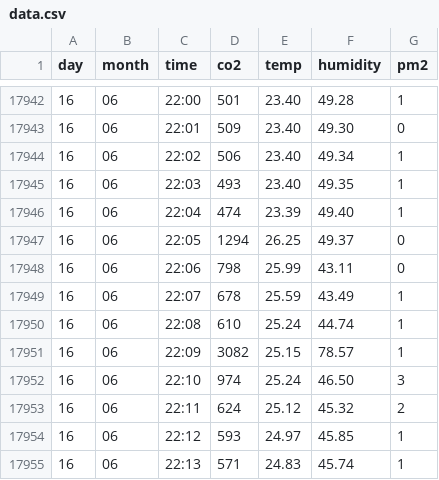
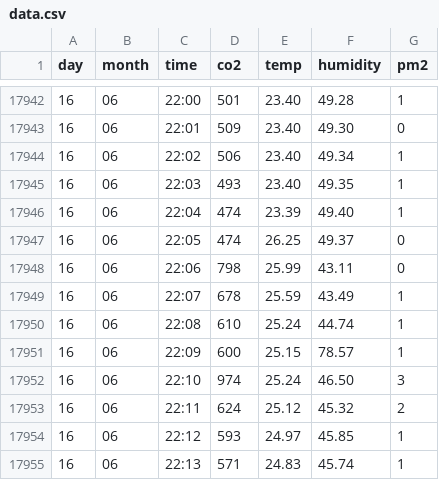
Before and after one commit to DrigsterI/temp, a CSV file: data.csv, drawn as a sheet; only a part is shown, gaps mark what is left out.

Commit message:
Add files via upload

```diff
--- a/data.csv
+++ b/data.csv
@@ -17946,3 +17946,3 @@ day,month,time,co2,temp,humidity,pm2
 16,06,22:04,474,23.39,49.40,1
-16,06,22:05,1294,26.25,49.37,0
+16,06,22:05,474,26.25,49.37,0
 16,06,22:06,798,25.99,43.11,0
@@ -17950,3 +17950,3 @@ day,month,time,co2,temp,humidity,pm2
 16,06,22:08,610,25.24,44.74,1
-16,06,22:09,3082,25.15,78.57,1
+16,06,22:09,600,25.15,78.57,1
 16,06,22:10,974,25.24,46.50,3
```
